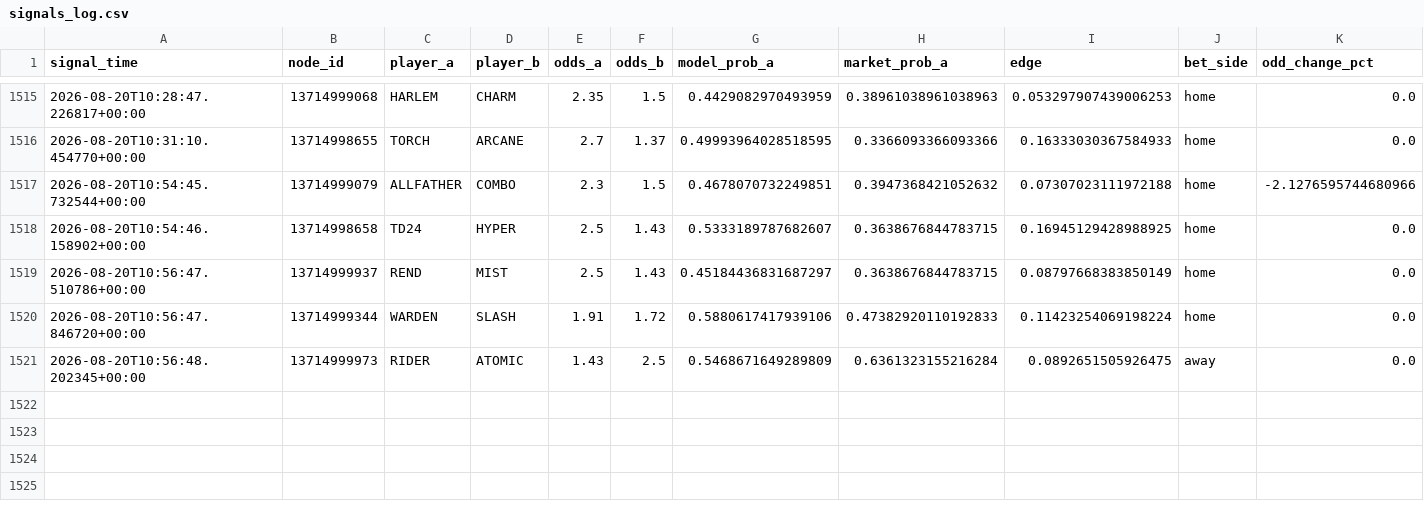
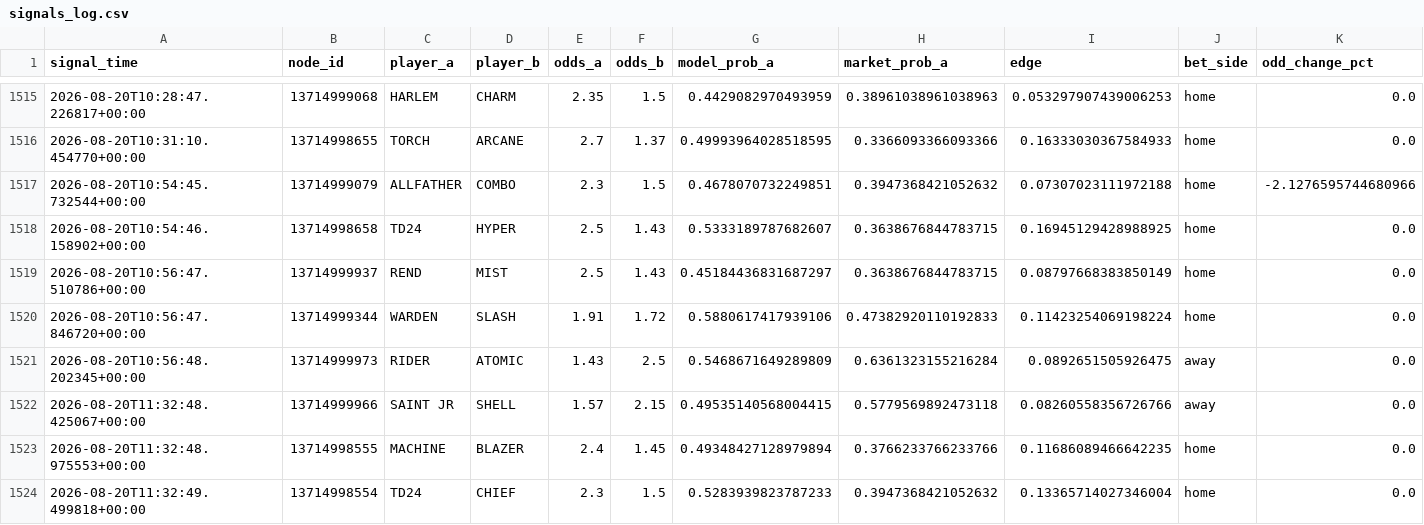
Before and after one commit to javarroba-cmd/proyecto-desde-cero, a CSV file: data/signals_log.csv, drawn as a sheet; only a part is shown, gaps mark what is left out; rows hold the shown columns only; the diff names each change by its address in the sheet, - before the commit and + after, or states it on an @@ line.

```diff
--- a/data/signals_log.csv
+++ b/data/signals_log.csv
+row 1522: 2026-08-20T11:32:48.425067+00:00 | 13714999966 | SAINT JR | SHELL | 1.57 | 2.15 | 0.49535140568004415 | 0.5779569892473118 | 0.08260558356726766 | away | 0.0
+row 1523: 2026-08-20T11:32:48.975553+00:00 | 13714998555 | MACHINE | BLAZER | 2.4 | 1.45 | 0.49348427128979894 | 0.3766233766233766 | 0.11686089466642235 | home | 0.0
+row 1524: 2026-08-20T11:32:49.499818+00:00 | 13714998554 | TD24 | CHIEF | 2.3 | 1.5 | 0.5283939823787233 | 0.3947368421052632 | 0.13365714027346004 | home | 0.0
```
